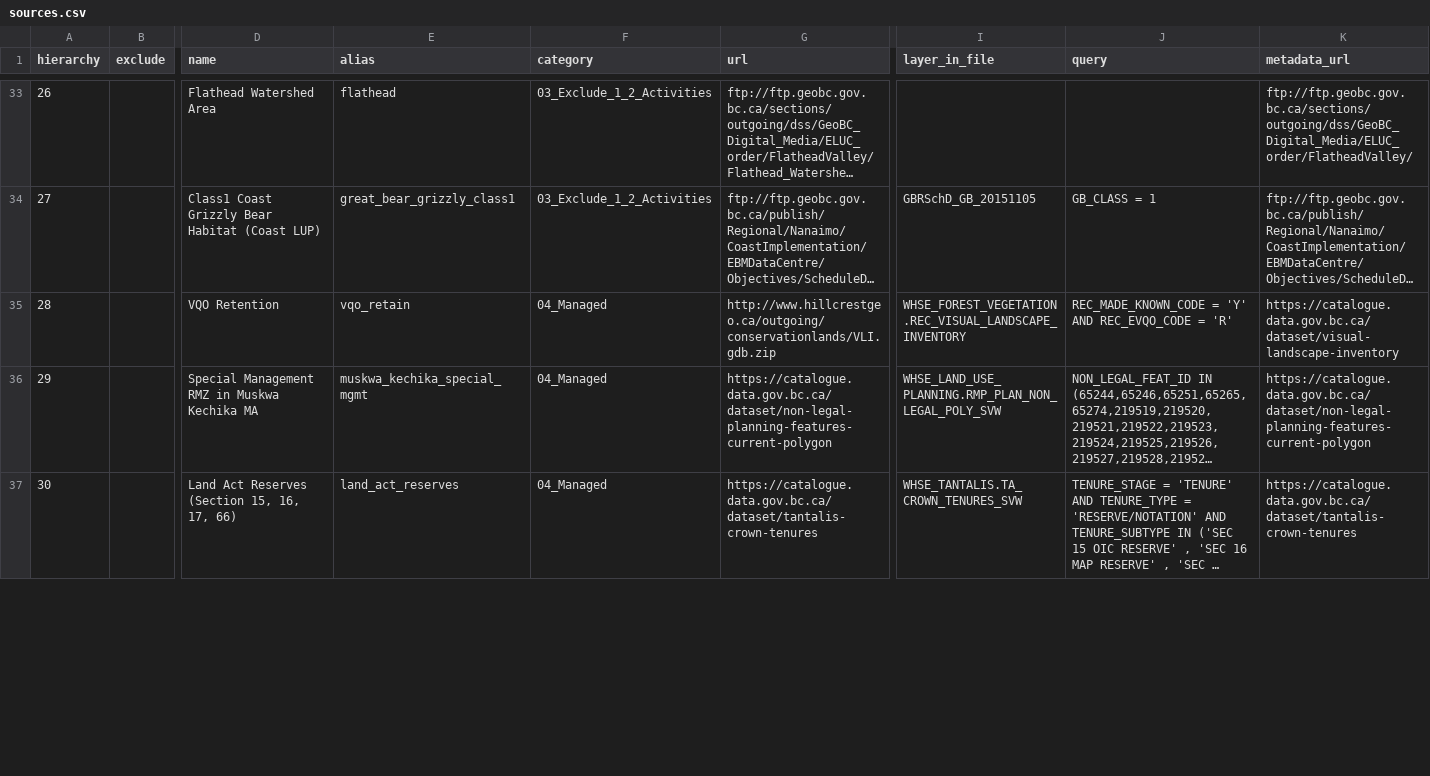
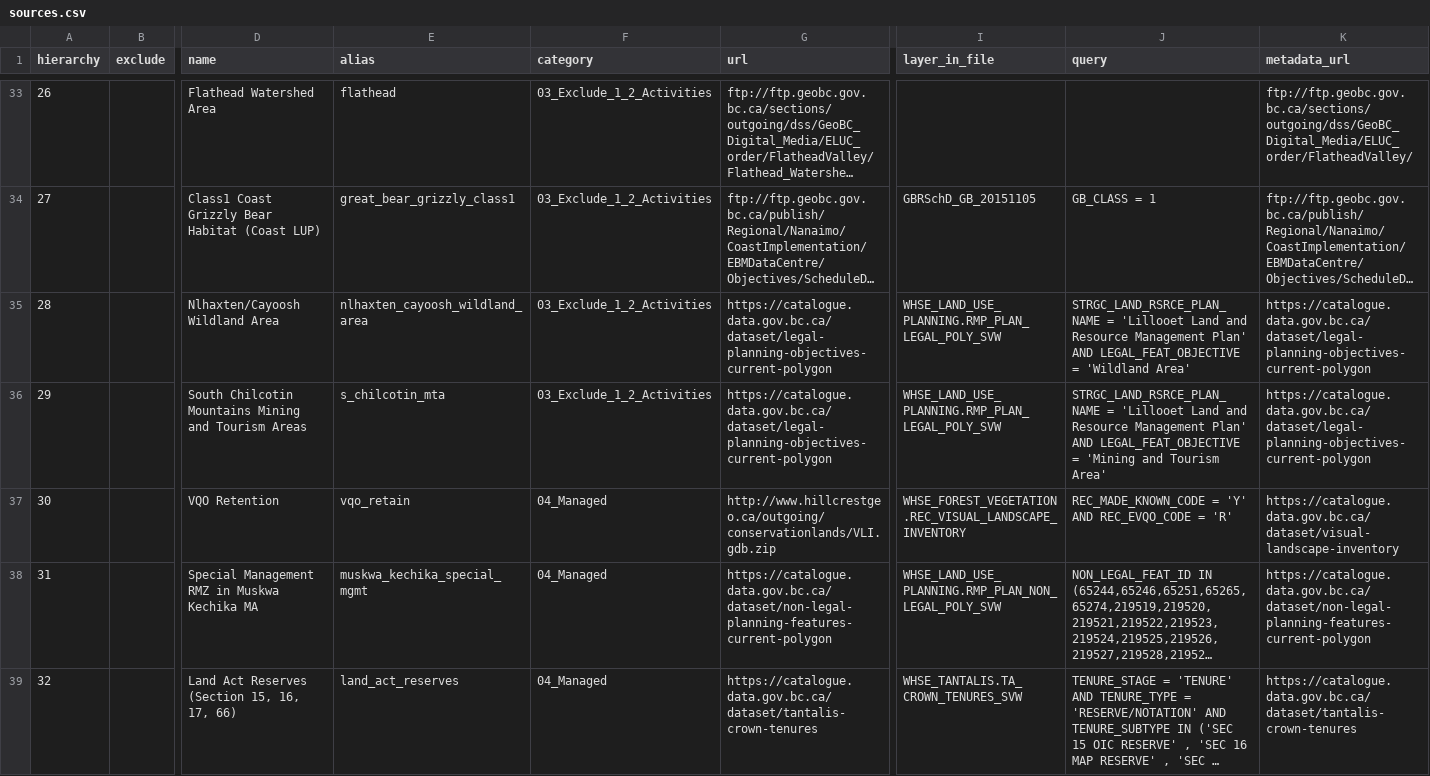
Before and after one commit to bcgov/designatedlands, a CSV file: sources.csv, drawn as a sheet; only a part is shown, gaps mark what is left out; long unchanged cells end in …; addresses are those after the commit; rows hold the shown columns only; the diff covers the shown part only; the diff names each change by its address in the sheet, - before the commit and + after, or states it on an @@ line.

Commit message:
Add new LUP designations

```diff
--- a/sources.csv
+++ b/sources.csv
+row 35: 28 |  | Nlhaxten/Cayoosh Wildland Area | nlhaxten_cayoosh_wildland_area | 03_Exclude_1_2_Activities | https://catalogue.data.gov.bc.ca/dataset/legal-planning-objectives-current-polygon | WHSE_LAND_USE_PLANNING.RMP_PLAN_LEGAL_POLY_SVW | STRGC_LAND_RSRCE_PLAN_NAME = 'Lillooet Land and Resource Management Plan' AND LEGAL_FEAT_OBJECTIVE = 'Wildland Area' | https://catalogue.data.gov.bc.ca/dataset/legal-planning-objectives-current-polygon
+row 36: 29 |  | South Chilcotin Mountains Mining and Tourism Areas | s_chilcotin_mta | 03_Exclude_1_2_Activities | https://catalogue.data.gov.bc.ca/dataset/legal-planning-objectives-current-polygon | WHSE_LAND_USE_PLANNING.RMP_PLAN_LEGAL_POLY_SVW | STRGC_LAND_RSRCE_PLAN_NAME = 'Lillooet Land and Resource Management Plan' AND LEGAL_FEAT_OBJECTIVE = 'Mining and Tourism Area' | https://catalogue.data.gov.bc.ca/dataset/legal-planning-objectives-current-polygon
-A37 (hierarchy): 28
+A37 (hierarchy): 30
-A38 (hierarchy): 29
+A38 (hierarchy): 31
-A39 (hierarchy): 30
+A39 (hierarchy): 32
```
Also changed, not shown: 2 added rows and 11 edited cells elsewhere in this file.
